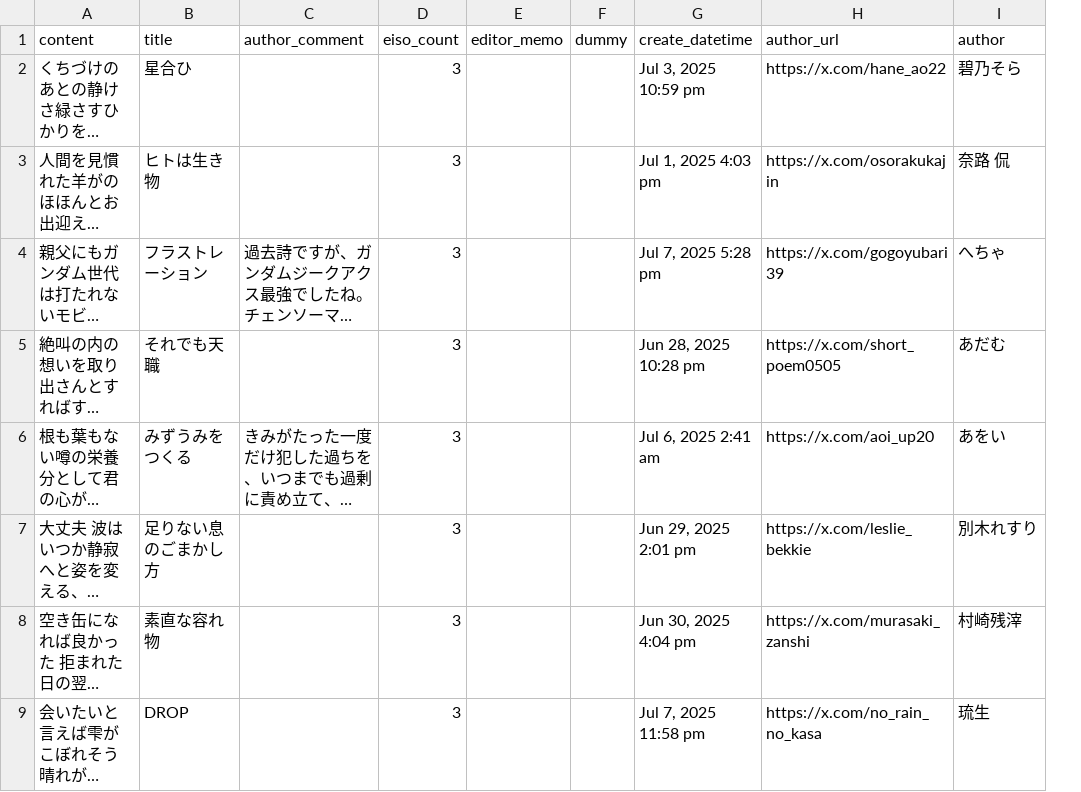
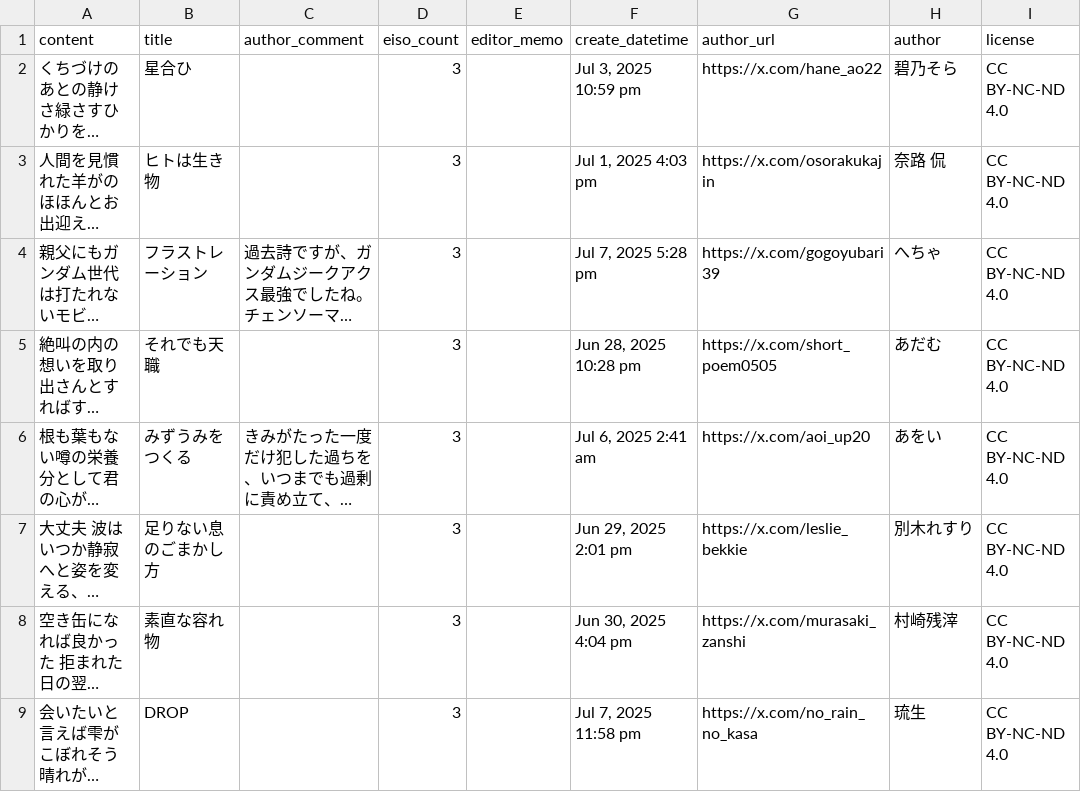
Before and after one commit to kotobadia/library, a CSV file: ja/literature/tanka/monthly/2025/07/series-three.csv, drawn as a sheet; only a part is shown; long unchanged cells end in …; removed rows and columns are numbered as before the commit, all else as after; the diff names each change by its address in the sheet, - before the commit and + after, or states it on an @@ line.

Commit message:
形式修正。dummy列の削除。license列の追加

```diff
--- a/ja/literature/tanka/monthly/2025/07/series-three.csv
+++ b/ja/literature/tanka/monthly/2025/07/series-three.csv
-column F (dummy), empty
+column I (license), rows 2-9: all CC BY-NC-ND 4.0
```
Also changed, not shown: ja/literature/tanka/monthly/2025/07/series-regular.csv, 1 other file.
